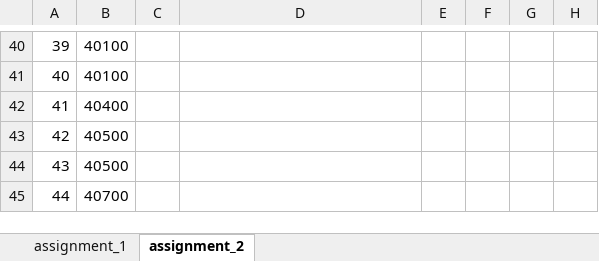
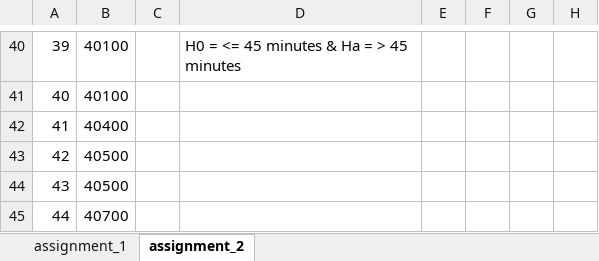
Before and after one commit to abhibhalodia/ML-assignment, an Excel workbook: statestic.xlsx, sheet assignment_2, drawn as a sheet; only a part is shown, gaps mark what is left out; values as stored, in another font and other column widths than the file's, no borders; the diff covers the shown part only; the diff names each change by its address in the sheet, - before the commit and + after, or states it on an @@ line.

```diff
--- a/statestic.xlsx (sheet assignment_2)
+++ b/statestic.xlsx (sheet assignment_2)
-D40: (empty)
+D40: H0 = <= 45 minutes & Ha = > 45 minutes
```
Also changed, not shown: 42 edited cells elsewhere in this sheet, charts or pictures.
